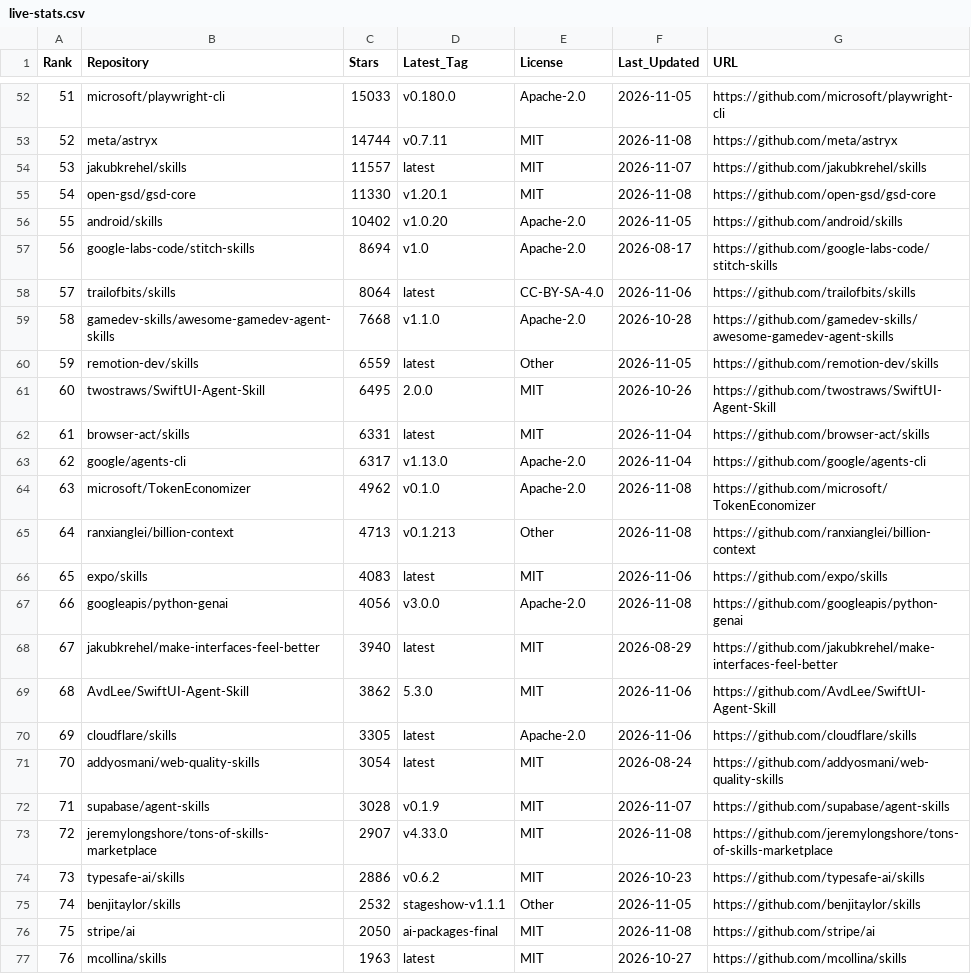
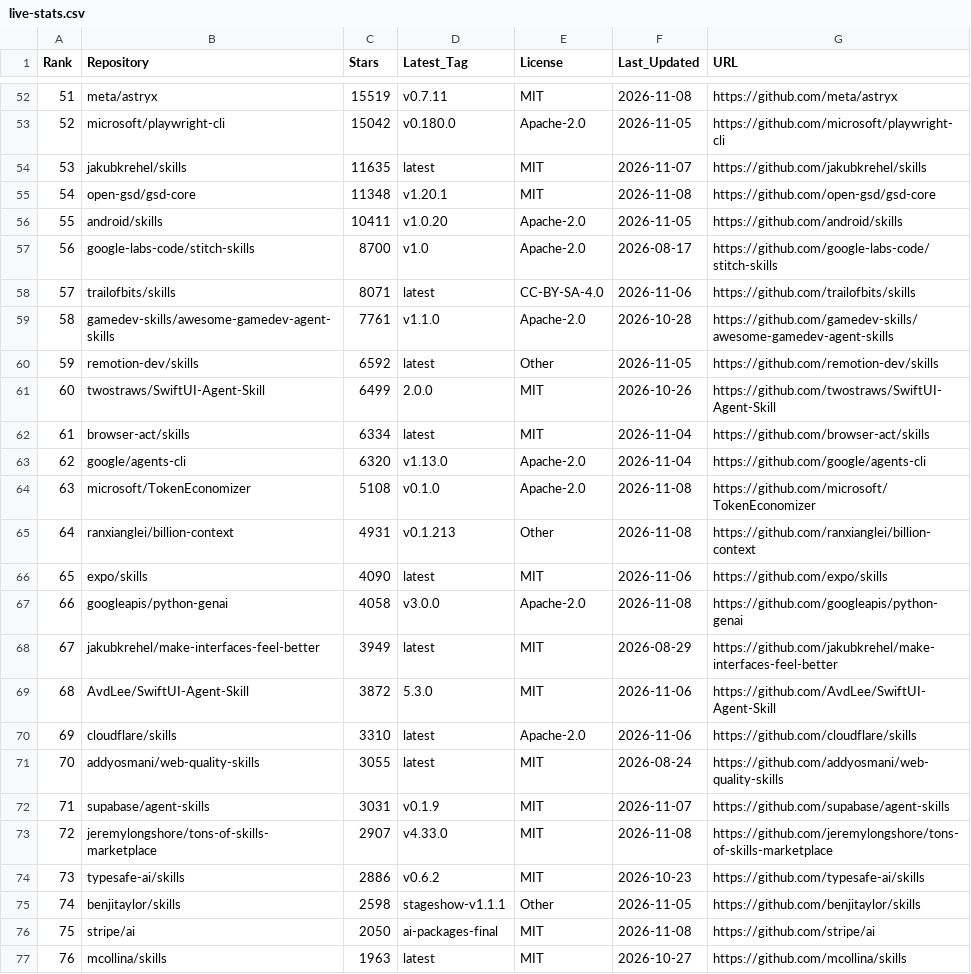
Before and after one commit to Nownitya/Ai-Models-List, a CSV file: data/live-stats.csv, drawn as a sheet; only a part is shown, gaps mark what is left out; the diff covers the shown part only.

```diff
--- a/data/live-stats.csv
+++ b/data/live-stats.csv
@@ -52,25 +52,25 @@ Rank,Repository,Stars,Latest_Tag,License,Last_Updated,URL
-51,microsoft/playwright-cli,15033,v0.180.0,Apache-2.0,2026-11-05,https://github.com/microsoft/playwright-cli
-52,meta/astryx,14744,v0.7.11,MIT,2026-11-08,https://github.com/meta/astryx
-53,jakubkrehel/skills,11557,latest,MIT,2026-11-07,https://github.com/jakubkrehel/skills
-54,open-gsd/gsd-core,11330,v1.20.1,MIT,2026-11-08,https://github.com/open-gsd/gsd-core
-55,android/skills,10402,v1.0.20,Apache-2.0,2026-11-05,https://github.com/android/skills
-56,google-labs-code/stitch-skills,8694,v1.0,Apache-2.0,2026-08-17,https://github.com/google-labs-code/stitch-skills
-57,trailofbits/skills,8064,latest,CC-BY-SA-4.0,2026-11-06,https://github.com/trailofbits/skills
-58,gamedev-skills/awesome-gamedev-agent-skills,7668,v1.1.0,Apache-2.0,2026-10-28,https://github.com/gamedev-skills/awesome-gamedev-agent-skills
-59,remotion-dev/skills,6559,latest,Other,2026-11-05,https://github.com/remotion-dev/skills
-60,twostraws/SwiftUI-Agent-Skill,6495,2.0.0,MIT,2026-10-26,https://github.com/twostraws/SwiftUI-Agent-Skill
-61,browser-act/skills,6331,latest,MIT,2026-11-04,https://github.com/browser-act/skills
-62,google/agents-cli,6317,v1.13.0,Apache-2.0,2026-11-04,https://github.com/google/agents-cli
-63,microsoft/TokenEconomizer,4962,v0.1.0,Apache-2.0,2026-11-08,https://github.com/microsoft/TokenEconomizer
-64,ranxianglei/billion-context,4713,v0.1.213,Other,2026-11-08,https://github.com/ranxianglei/billion-context
-65,expo/skills,4083,latest,MIT,2026-11-06,https://github.com/expo/skills
-66,googleapis/python-genai,4056,v3.0.0,Apache-2.0,2026-11-08,https://github.com/googleapis/python-genai
-67,jakubkrehel/make-interfaces-feel-better,3940,latest,MIT,2026-08-29,https://github.com/jakubkrehel/make-interfaces-feel-better
-68,AvdLee/SwiftUI-Agent-Skill,3862,5.3.0,MIT,2026-11-06,https://github.com/AvdLee/SwiftUI-Agent-Skill
-69,cloudflare/skills,3305,latest,Apache-2.0,2026-11-06,https://github.com/cloudflare/skills
-70,addyosmani/web-quality-skills,3054,latest,MIT,2026-08-24,https://github.com/addyosmani/web-quality-skills
-71,supabase/agent-skills,3028,v0.1.9,MIT,2026-11-07,https://github.com/supabase/agent-skills
+51,meta/astryx,15519,v0.7.11,MIT,2026-11-08,https://github.com/meta/astryx
+52,microsoft/playwright-cli,15042,v0.180.0,Apache-2.0,2026-11-05,https://github.com/microsoft/playwright-cli
+53,jakubkrehel/skills,11635,latest,MIT,2026-11-07,https://github.com/jakubkrehel/skills
+54,open-gsd/gsd-core,11348,v1.20.1,MIT,2026-11-08,https://github.com/open-gsd/gsd-core
+55,android/skills,10411,v1.0.20,Apache-2.0,2026-11-05,https://github.com/android/skills
+56,google-labs-code/stitch-skills,8700,v1.0,Apache-2.0,2026-08-17,https://github.com/google-labs-code/stitch-skills
+57,trailofbits/skills,8071,latest,CC-BY-SA-4.0,2026-11-06,https://github.com/trailofbits/skills
+58,gamedev-skills/awesome-gamedev-agent-skills,7761,v1.1.0,Apache-2.0,2026-10-28,https://github.com/gamedev-skills/awesome-gamedev-agent-skills
+59,remotion-dev/skills,6592,latest,Other,2026-11-05,https://github.com/remotion-dev/skills
+60,twostraws/SwiftUI-Agent-Skill,6499,2.0.0,MIT,2026-10-26,https://github.com/twostraws/SwiftUI-Agent-Skill
+61,browser-act/skills,6334,latest,MIT,2026-11-04,https://github.com/browser-act/skills
+62,google/agents-cli,6320,v1.13.0,Apache-2.0,2026-11-04,https://github.com/google/agents-cli
+63,microsoft/TokenEconomizer,5108,v0.1.0,Apache-2.0,2026-11-08,https://github.com/microsoft/TokenEconomizer
+64,ranxianglei/billion-context,4931,v0.1.213,Other,2026-11-08,https://github.com/ranxianglei/billion-context
+65,expo/skills,4090,latest,MIT,2026-11-06,https://github.com/expo/skills
+66,googleapis/python-genai,4058,v3.0.0,Apache-2.0,2026-11-08,https://github.com/googleapis/python-genai
+67,jakubkrehel/make-interfaces-feel-better,3949,latest,MIT,2026-08-29,https://github.com/jakubkrehel/make-interfaces-feel-better
+68,AvdLee/SwiftUI-Agent-Skill,3872,5.3.0,MIT,2026-11-06,https://github.com/AvdLee/SwiftUI-Agent-Skill
+69,cloudflare/skills,3310,latest,Apache-2.0,2026-11-06,https://github.com/cloudflare/skills
+70,addyosmani/web-quality-skills,3055,latest,MIT,2026-08-24,https://github.com/addyosmani/web-quality-skills
+71,supabase/agent-skills,3031,v0.1.9,MIT,2026-11-07,https://github.com/supabase/agent-skills
 72,jeremylongshore/tons-of-skills-marketplace,2907,v4.33.0,MIT,2026-11-08,https://github.com/jeremylongshore/tons-of-skills-marketplace
 73,typesafe-ai/skills,2886,v0.6.2,MIT,2026-10-23,https://github.com/typesafe-ai/skills
-74,benjitaylor/skills,2532,stageshow-v1.1.1,Other,2026-11-05,https://github.com/benjitaylor/skills
+74,benjitaylor/skills,2598,stageshow-v1.1.1,Other,2026-11-05,https://github.com/benjitaylor/skills
 75,stripe/ai,2050,ai-packages-final,MIT,2026-11-08,https://github.com/stripe/ai
```
Also changed, not shown: 69 edited cells elsewhere in this file, 2 other files.
